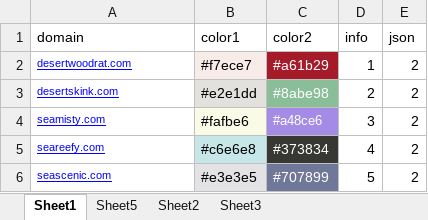
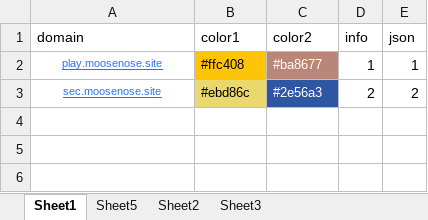
Before and after one commit to nowmobi/projectGames, an Excel workbook: game32/web.xlsx, sheet Sheet1, drawn as a sheet; values as stored, in another font and other column widths than the file's, no borders; removed rows and columns are numbered as before the commit, all else as after; the diff names each change by its address in the sheet, - before the commit and + after, or states it on an @@ line.

Commit message:
game32 添加md5逻辑

```diff
--- a/game32/web.xlsx (sheet Sheet1)
+++ b/game32/web.xlsx (sheet Sheet1)
-row 2: desertwoodrat.com | #f7ece7 | #a61b29 | 1 | 2
+row 2: play.moosenose.site | #ffc408 | #ba8677 | 1 | 1
-A3 (domain): desertskink.com
+A3 (domain): sec.moosenose.site
@@ A3 text colour: #0000FF → #2972F4, alignment: left → center @@
-B3 (color1): #e2e1dd
+B3 (color1): #ebd86c
-B3 fill: #E2E1DD
+B3 fill: #EBD86C
@@ B3:C3 text size: smaller @@
-C3 (color2): #8abe98
+C3 (color2): #2e56a3
-C3 fill: #8ABE98
+C3 fill: #2E56A3
-row 4: seamisty.com | #fafbe6 | #a48ce6 | 3 | 2
-row 5: seareefy.com | #c6e6e8 | #373834 | 4 | 2
-row 6: seascenic.com | #e3e3e5 | #707899 | 5 | 2
```
Also changed, not shown: 13 other files.
